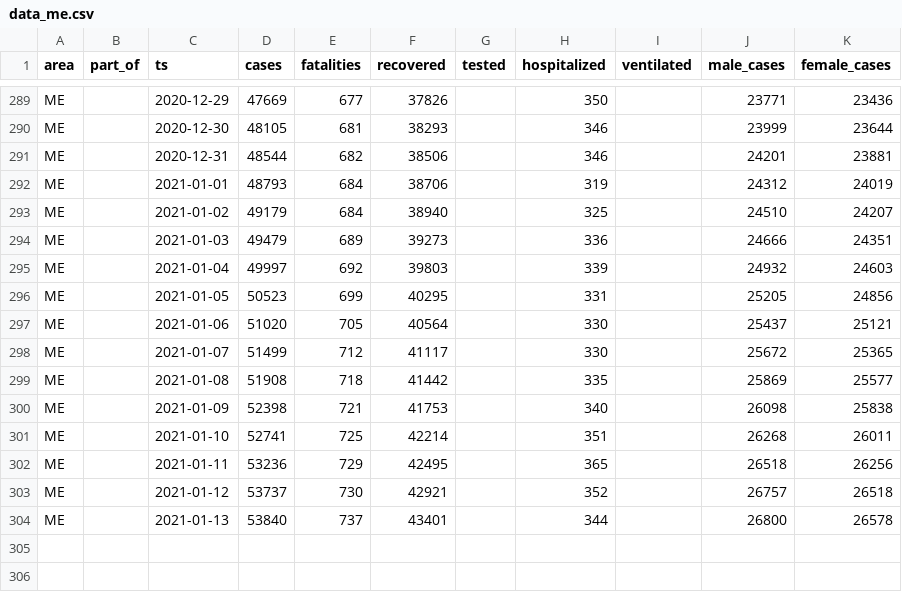
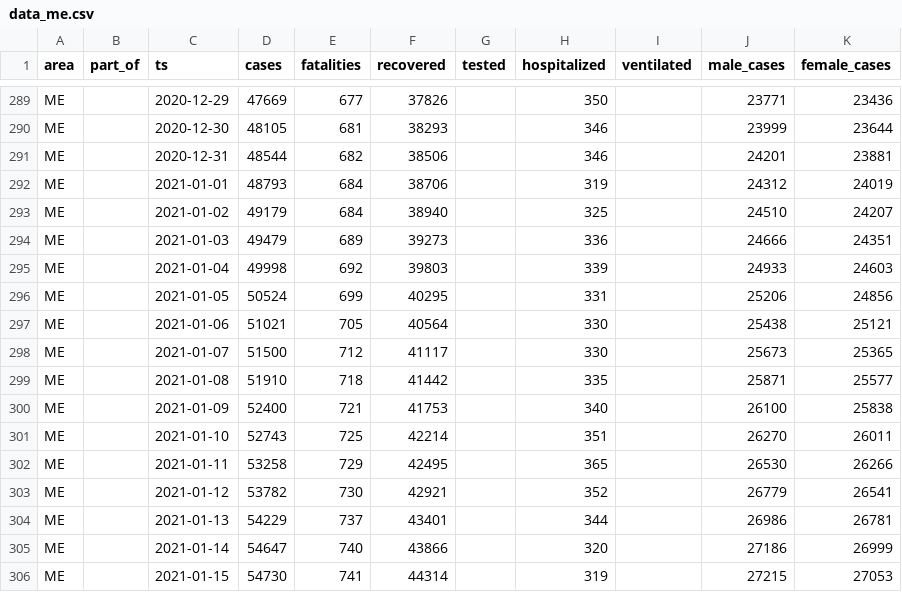
Before and after one commit to aleksandar-jovicic/COVID19-Montenegro, a CSV file: data_me.csv, drawn as a sheet; only a part is shown, gaps mark what is left out.

```diff
--- a/data_me.csv
+++ b/data_me.csv
@@ -294,11 +294,13 @@ ME,,2021-01-02,49179,684,38940,,325,,24510,24207
 ME,,2021-01-03,49479,689,39273,,336,,24666,24351
-ME,,2021-01-04,49997,692,39803,,339,,24932,24603
-ME,,2021-01-05,50523,699,40295,,331,,25205,24856
-ME,,2021-01-06,51020,705,40564,,330,,25437,25121
-ME,,2021-01-07,51499,712,41117,,330,,25672,25365
-ME,,2021-01-08,51908,718,41442,,335,,25869,25577
-ME,,2021-01-09,52398,721,41753,,340,,26098,25838
-ME,,2021-01-10,52741,725,42214,,351,,26268,26011
-ME,,2021-01-11,53236,729,42495,,365,,26518,26256
-ME,,2021-01-12,53737,730,42921,,352,,26757,26518
-ME,,2021-01-13,53840,737,43401,,344,,26800,26578
+ME,,2021-01-04,49998,692,39803,,339,,24933,24603
+ME,,2021-01-05,50524,699,40295,,331,,25206,24856
+ME,,2021-01-06,51021,705,40564,,330,,25438,25121
+ME,,2021-01-07,51500,712,41117,,330,,25673,25365
+ME,,2021-01-08,51910,718,41442,,335,,25871,25577
+ME,,2021-01-09,52400,721,41753,,340,,26100,25838
+ME,,2021-01-10,52743,725,42214,,351,,26270,26011
+ME,,2021-01-11,53258,729,42495,,365,,26530,26266
+ME,,2021-01-12,53782,730,42921,,352,,26779,26541
+ME,,2021-01-13,54229,737,43401,,344,,26986,26781
+ME,,2021-01-14,54647,740,43866,,320,,27186,26999
+ME,,2021-01-15,54730,741,44314,,319,,27215,27053
```
Also changed, not shown: timeseries.csv.
